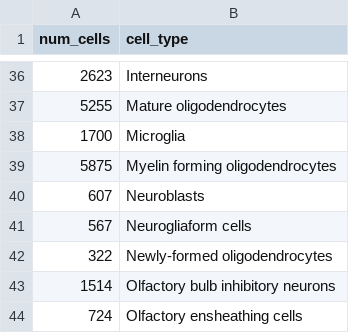
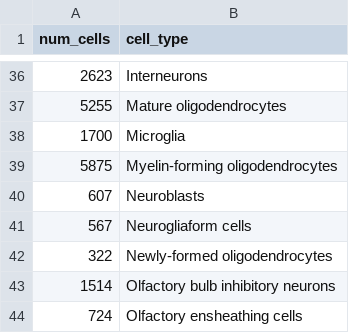
Before and after one commit to Nanostring-Biostats/CosMx-Cell-Profiles, a CSV file: Mouse/Brain/MouseBrain.cellcounts.csv, drawn as a sheet; only a part is shown, gaps mark what is left out.

Commit message:
myelin hyphen

```diff
--- a/Mouse/Brain/MouseBrain.cellcounts.csv
+++ b/Mouse/Brain/MouseBrain.cellcounts.csv
@@ -38,3 +38,3 @@ num_cells,cell_type
 1700,Microglia
-5875,Myelin forming oligodendrocytes
+5875,Myelin-forming oligodendrocytes
 607,Neuroblasts
```
Also changed, not shown: Mouse/Brain/MouseBrain.profiles.csv, Mouse/Brain/MouseBrain.target.averages.csv, 1 other file.
